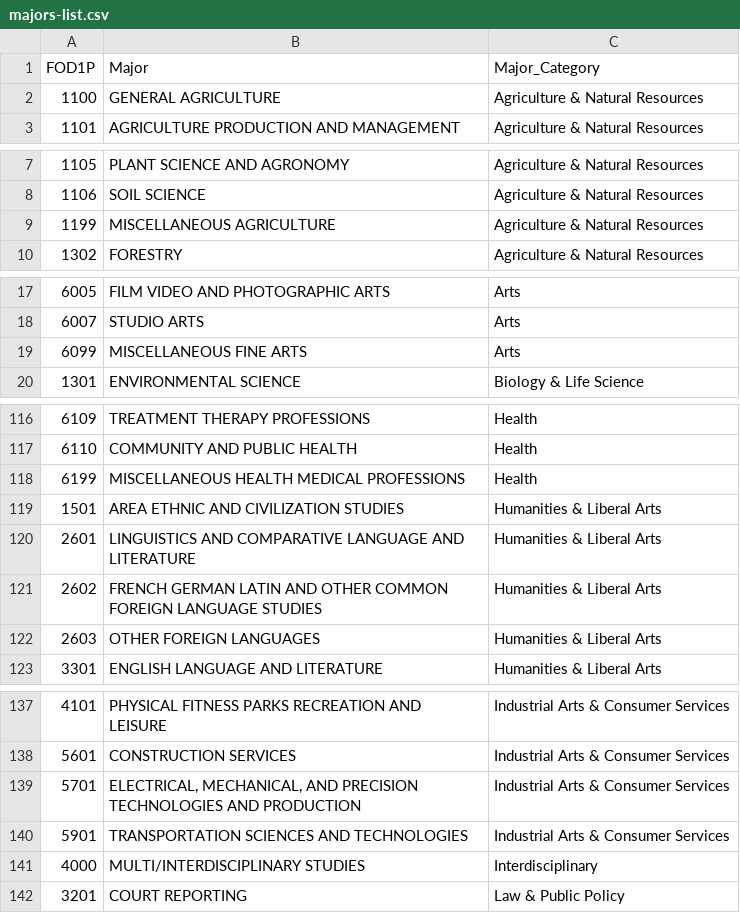
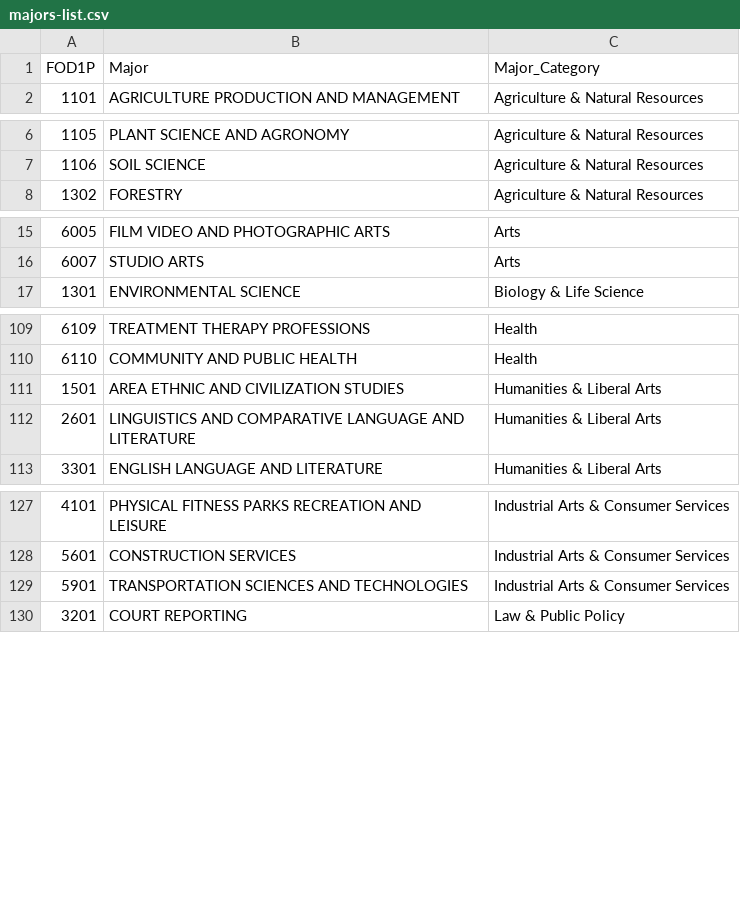
Before and after one commit to acb5649/BAConnect, a CSV file: extras/majors-list.csv, drawn as a sheet; only a part is shown, gaps mark what is left out; the diff covers the shown part only.

```diff
--- a/extras/majors-list.csv
+++ b/extras/majors-list.csv
@@ -1,3 +1,2 @@
 FOD1P,Major,Major_Category
-1100,GENERAL AGRICULTURE,Agriculture & Natural Resources
 1101,AGRICULTURE PRODUCTION AND MANAGEMENT,Agriculture & Natural Resources
@@ -8,3 +7,2 @@ FOD1P,Major,Major_Category
 1106,SOIL SCIENCE,Agriculture & Natural Resources
-1199,MISCELLANEOUS AGRICULTURE,Agriculture & Natural Resources
 1302,FORESTRY,Agriculture & Natural Resources
@@ -18,3 +16,2 @@ FOD1P,Major,Major_Category
 6007,STUDIO ARTS,Arts
-6099,MISCELLANEOUS FINE ARTS,Arts
 1301,ENVIRONMENTAL SCIENCE,Biology & Life Science
@@ -117,7 +110,4 @@ FOD1P,Major,Major_Category
 6110,COMMUNITY AND PUBLIC HEALTH,Health
-6199,MISCELLANEOUS HEALTH MEDICAL PROFESSIONS,Health
 1501,AREA ETHNIC AND CIVILIZATION STUDIES,Humanities & Liberal Arts
 2601,LINGUISTICS AND COMPARATIVE LANGUAGE AND LITERATURE,Humanities & Liberal Arts
-2602,FRENCH GERMAN LATIN AND OTHER COMMON FOREIGN LANGUAGE STUDIES,Humanities & Liberal Arts
-2603,OTHER FOREIGN LANGUAGES,Humanities & Liberal Arts
 3301,ENGLISH LANGUAGE AND LITERATURE,Humanities & Liberal Arts
@@ -138,5 +128,3 @@ FOD1P,Major,Major_Category
 5601,CONSTRUCTION SERVICES,Industrial Arts & Consumer Services
-5701,"ELECTRICAL, MECHANICAL, AND PRECISION TECHNOLOGIES AND PRODUCTION",Industrial Arts & Consumer Services
 5901,TRANSPORTATION SCIENCES AND TECHNOLOGIES,Industrial Arts & Consumer Services
-4000,MULTI/INTERDISCIPLINARY STUDIES,Interdisciplinary
 3201,COURT REPORTING,Law & Public Policy
```
Also changed, not shown: 7 removed rows elsewhere in this file, extras/jobs-list.csv, 1 other file.
